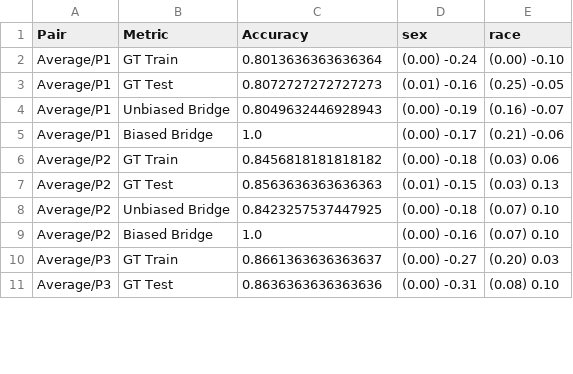
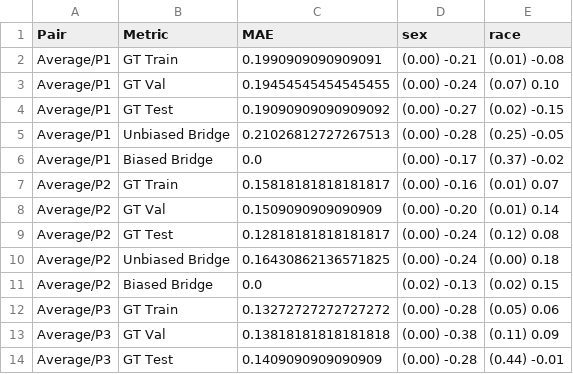
Before and after one commit to hil-se/DecisionErrorFairness, a CSV file: face/results/output_result_Average.csv, drawn as a sheet; only a part is shown; the diff covers the shown part only.

```diff
--- a/face/results/output_result_Average.csv
+++ b/face/results/output_result_Average.csv
@@ -1,11 +1,14 @@
-Pair,Metric,Accuracy,sex,race
-Average/P1,GT Train,0.8013636363636364,(0.00) -0.24,(0.00) -0.10
-Average/P1,GT Test,0.8072727272727273,(0.01) -0.16,(0.25) -0.05
-Average/P1,Unbiased Bridge,0.8049632446928943,(0.00) -0.19,(0.16) -0.07
-Average/P1,Biased Bridge,1.0,(0.00) -0.17,(0.21) -0.06
-Average/P2,GT Train,0.8456818181818182,(0.00) -0.18,(0.03) 0.06
-Average/P2,GT Test,0.8563636363636363,(0.01) -0.15,(0.03) 0.13
-Average/P2,Unbiased Bridge,0.8423257537447925,(0.00) -0.18,(0.07) 0.10
-Average/P2,Biased Bridge,1.0,(0.00) -0.16,(0.07) 0.10
-Average/P3,GT Train,0.8661363636363637,(0.00) -0.27,(0.20) 0.03
-Average/P3,GT Test,0.8636363636363636,(0.00) -0.31,(0.08) 0.10
+Pair,Metric,MAE,sex,race
+Average/P1,GT Train,0.1990909090909091,(0.00) -0.21,(0.01) -0.08
+Average/P1,GT Val,0.19454545454545455,(0.00) -0.24,(0.07) 0.10
+Average/P1,GT Test,0.19090909090909092,(0.00) -0.27,(0.02) -0.15
+Average/P1,Unbiased Bridge,0.21026812727267513,(0.00) -0.28,(0.25) -0.05
+Average/P1,Biased Bridge,0.0,(0.00) -0.17,(0.37) -0.02
+Average/P2,GT Train,0.15818181818181817,(0.00) -0.16,(0.01) 0.07
+Average/P2,GT Val,0.1509090909090909,(0.00) -0.20,(0.01) 0.14
+Average/P2,GT Test,0.12818181818181817,(0.00) -0.24,(0.12) 0.08
+Average/P2,Unbiased Bridge,0.16430862136571825,(0.00) -0.24,(0.00) 0.18
+Average/P2,Biased Bridge,0.0,(0.02) -0.13,(0.02) 0.15
+Average/P3,GT Train,0.13272727272727272,(0.00) -0.28,(0.05) 0.06
+Average/P3,GT Val,0.13818181818181818,(0.00) -0.38,(0.11) 0.09
+Average/P3,GT Test,0.1409090909090909,(0.00) -0.28,(0.44) -0.01
```
Also changed, not shown: 1 added row and 14 edited cells elsewhere in this file, face/results/output_result_P1.csv, face/results/output_result_P2.csv, 4 other files.
